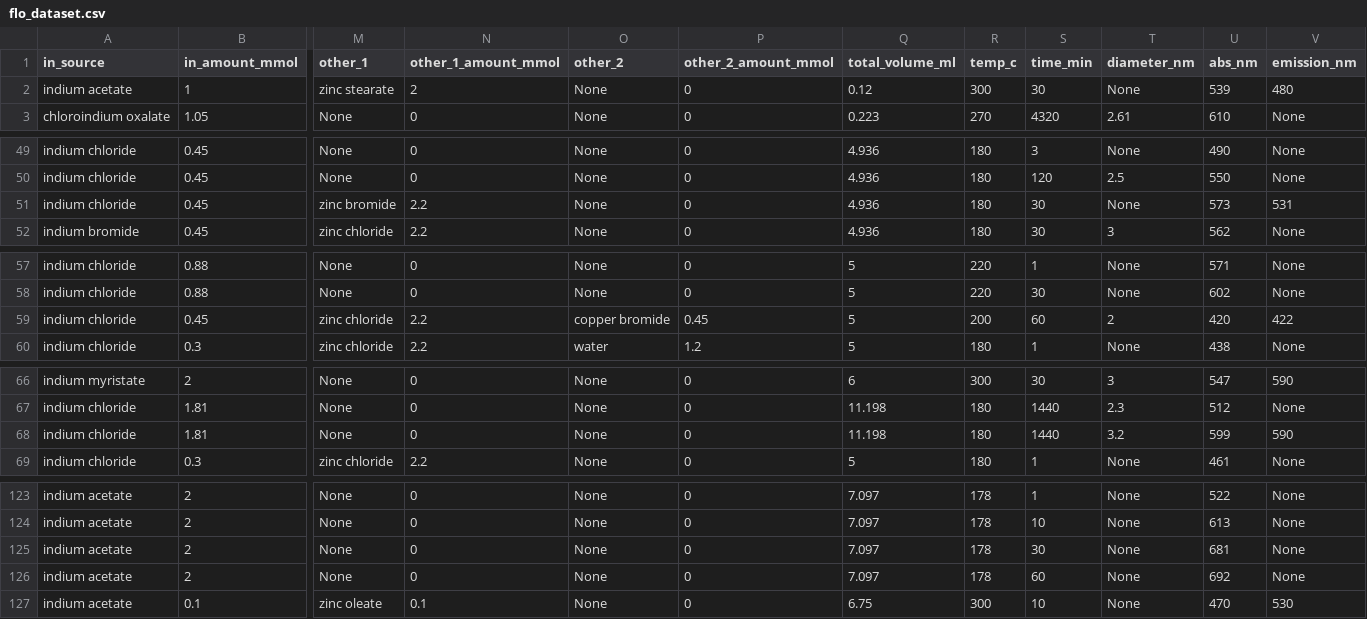
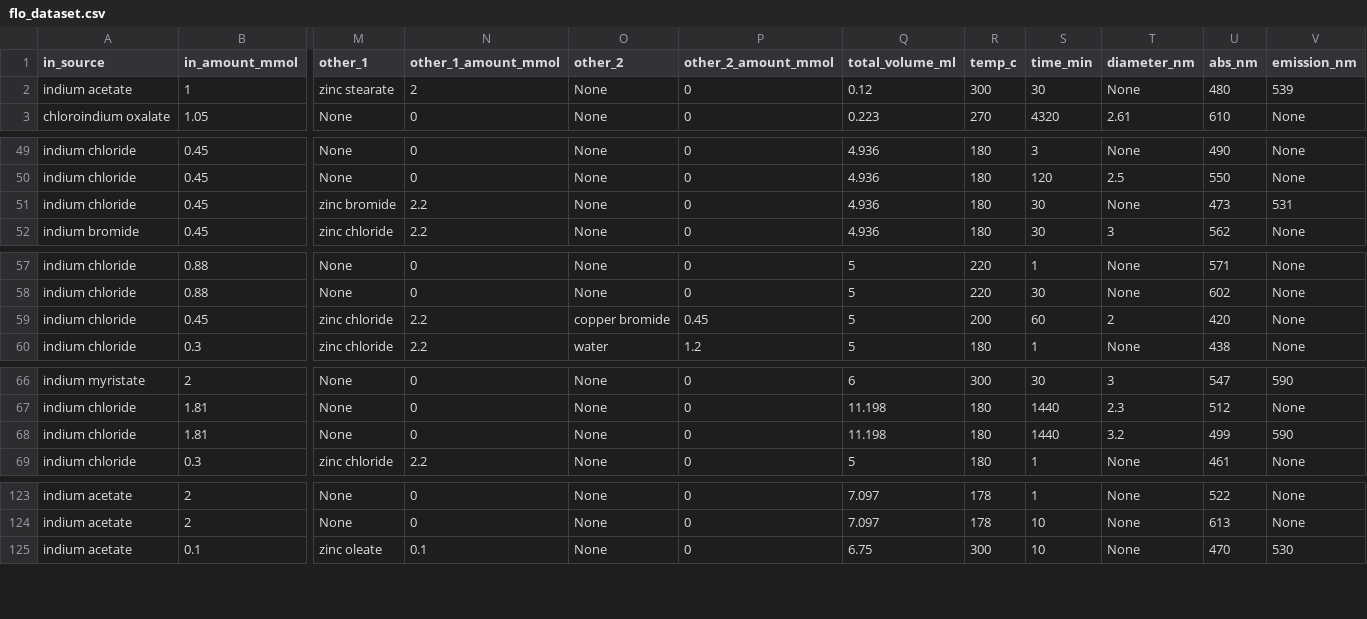
Before and after one commit to Health-Universe/Indium-Phosphide, a CSV file: dataset/flo_dataset.csv, drawn as a sheet; only a part is shown, gaps mark what is left out; rows hold the shown columns only; the diff covers the shown part only; the diff names each change by its address in the sheet, - before the commit and + after, or states it on an @@ line.

```diff
--- a/dataset/flo_dataset.csv
+++ b/dataset/flo_dataset.csv
-U2 (abs_nm): 539
+U2 (abs_nm): 480
-V2 (emission_nm): 480
+V2 (emission_nm): 539
-U51 (abs_nm): 573
+U51 (abs_nm): 473
-V59 (emission_nm): 422
+V59 (emission_nm): None
-U68 (abs_nm): 599
+U68 (abs_nm): 499
-row 125: indium acetate | 2 | None | 0 | None | 0 | 7.097 | 178 | 30 | None | 681 | None
-row 126: indium acetate | 2 | None | 0 | None | 0 | 7.097 | 178 | 60 | None | 692 | None
```
Also changed, not shown: 1 edited cell elsewhere in this file, dataset/dataset_InP_raw.csv, 6 other files.
